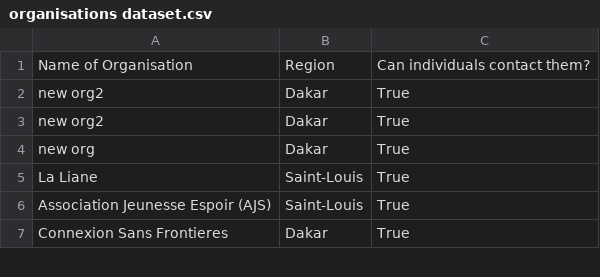
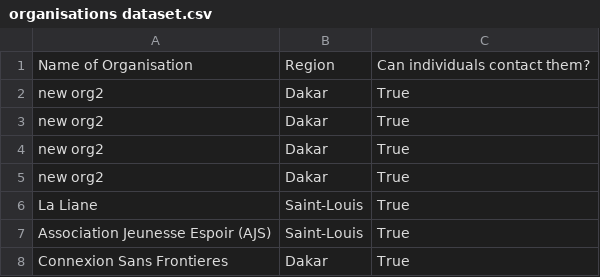
Before and after one commit to WomenPlusPlus/deploy-impact-21-kona-b, a CSV file: backend/organisations dataset.csv, drawn as a sheet; only a part is shown.

```diff
--- a/backend/organisations dataset.csv
+++ b/backend/organisations dataset.csv
@@ -3,3 +3,4 @@ new org2,Dakar,True
 new org2,Dakar,True
-new org,Dakar,True
+new org2,Dakar,True
+new org2,Dakar,True
 La Liane,Saint-Louis,True
```
Also changed, not shown: 2 other files.
